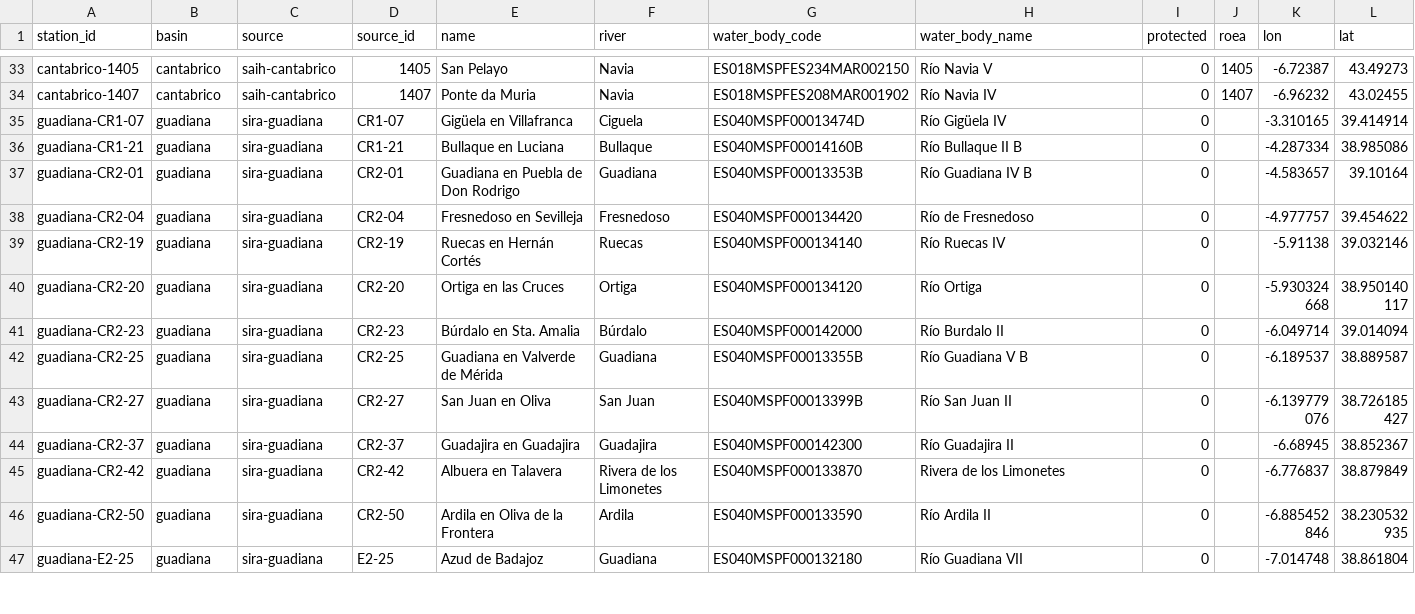
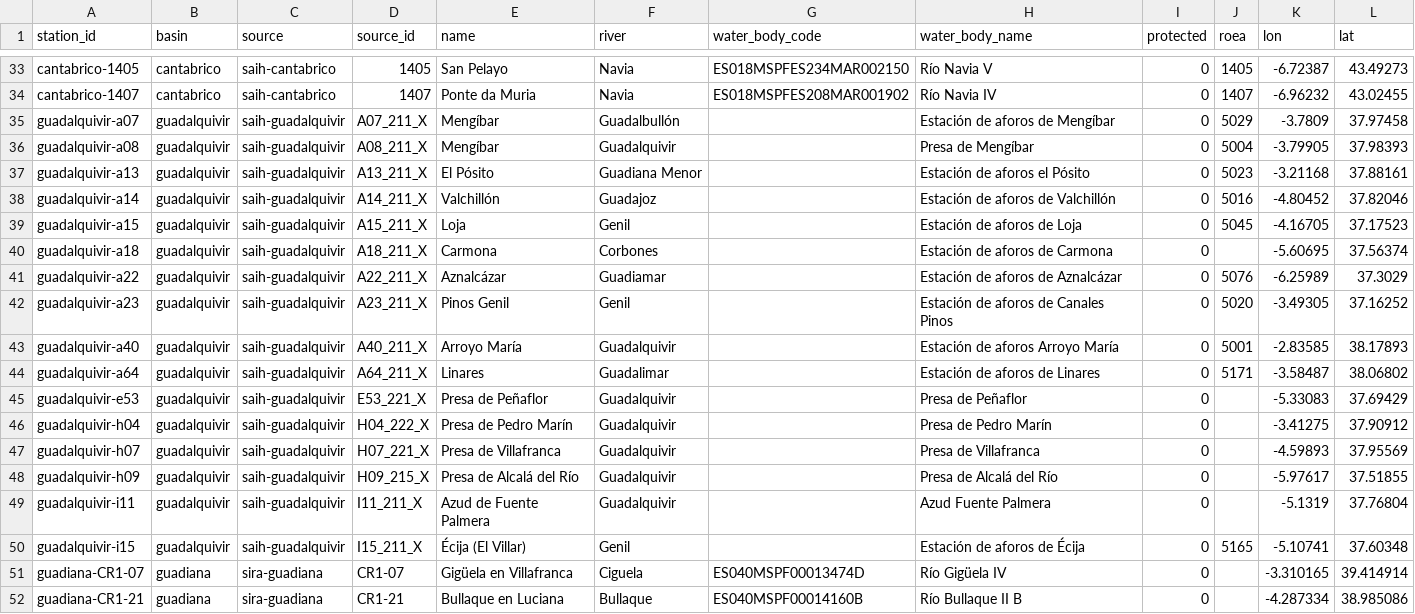
Before and after one commit to Asensio94/caudal-ecologico, a CSV file: data/stations.csv, drawn as a sheet; only a part is shown, gaps mark what is left out; the shorter side is filled out with more unchanged rows; the diff names each change by its address in the sheet, - before the commit and + after, or states it on an @@ line.

```diff
--- a/data/stations.csv
+++ b/data/stations.csv
+row 35: guadalquivir-a07 | guadalquivir | saih-guadalquivir | A07_211_X | Mengíbar | Guadalbullón |  | Estación de aforos de Mengíbar | 0 | 5029 | -3.7809 | 37.97458
+row 36: guadalquivir-a08 | guadalquivir | saih-guadalquivir | A08_211_X | Mengíbar | Guadalquivir |  | Presa de Mengíbar | 0 | 5004 | -3.79905 | 37.98393
+row 37: guadalquivir-a13 | guadalquivir | saih-guadalquivir | A13_211_X | El Pósito | Guadiana Menor |  | Estación de aforos el Pósito | 0 | 5023 | -3.21168 | 37.88161
+row 38: guadalquivir-a14 | guadalquivir | saih-guadalquivir | A14_211_X | Valchillón | Guadajoz |  | Estación de aforos de Valchillón | 0 | 5016 | -4.80452 | 37.82046
+row 39: guadalquivir-a15 | guadalquivir | saih-guadalquivir | A15_211_X | Loja | Genil |  | Estación de aforos de Loja | 0 | 5045 | -4.16705 | 37.17523
+row 40: guadalquivir-a18 | guadalquivir | saih-guadalquivir | A18_211_X | Carmona | Corbones |  | Estación de aforos de Carmona | 0 |  | -5.60695 | 37.56374
+row 41: guadalquivir-a22 | guadalquivir | saih-guadalquivir | A22_211_X | Aznalcázar | Guadiamar |  | Estación de aforos de Aznalcázar | 0 | 5076 | -6.25989 | 37.3029
+row 42: guadalquivir-a23 | guadalquivir | saih-guadalquivir | A23_211_X | Pinos Genil | Genil |  | Estación de aforos de Canales Pinos | 0 | 5020 | -3.49305 | 37.16252
+row 43: guadalquivir-a40 | guadalquivir | saih-guadalquivir | A40_211_X | Arroyo María | Guadalquivir |  | Estación de aforos Arroyo María | 0 | 5001 | -2.83585 | 38.17893
+row 44: guadalquivir-a64 | guadalquivir | saih-guadalquivir | A64_211_X | Linares | Guadalimar |  | Estación de aforos de Linares | 0 | 5171 | -3.58487 | 38.06802
+row 45: guadalquivir-e53 | guadalquivir | saih-guadalquivir | E53_221_X | Presa de Peñaflor | Guadalquivir |  | Presa de Peñaflor | 0 |  | -5.33083 | 37.69429
+row 46: guadalquivir-h04 | guadalquivir | saih-guadalquivir | H04_222_X | Presa de Pedro Marín | Guadalquivir |  | Presa de Pedro Marín | 0 |  | -3.41275 | 37.90912
+row 47: guadalquivir-h07 | guadalquivir | saih-guadalquivir | H07_221_X | Presa de Villafranca | Guadalquivir |  | Presa de Villafranca | 0 |  | -4.59893 | 37.95569
+row 48: guadalquivir-h09 | guadalquivir | saih-guadalquivir | H09_215_X | Presa de Alcalá del Río | Guadalquivir |  | Presa de Alcalá del Río | 0 |  | -5.97617 | 37.51855
+row 49: guadalquivir-i11 | guadalquivir | saih-guadalquivir | I11_211_X | Azud de Fuente Palmera | Guadalquivir |  | Azud Fuente Palmera | 0 |  | -5.1319 | 37.76804
+row 50: guadalquivir-i15 | guadalquivir | saih-guadalquivir | I15_211_X | Écija (El Villar) | Genil |  | Estación de aforos de Écija | 0 | 5165 | -5.10741 | 37.60348
```
Also changed, not shown: 25 other files.
